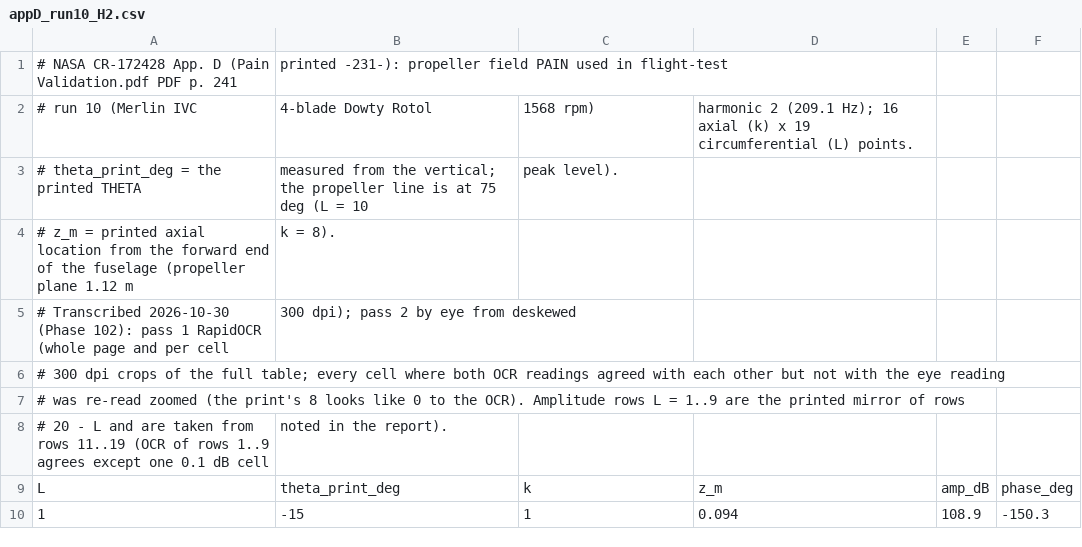
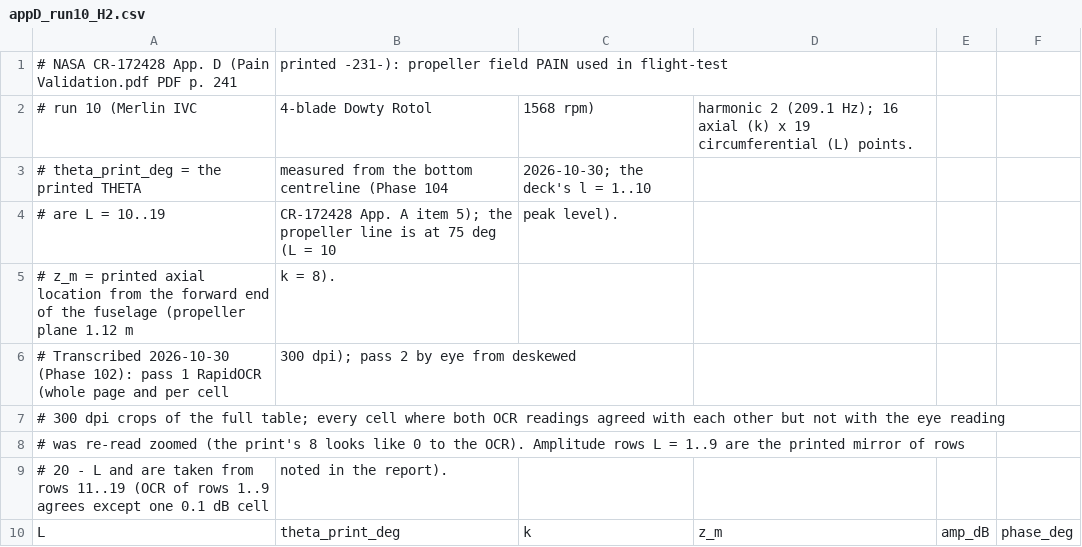
Before and after one commit to hoangf1/PAIN, a CSV file: rea-work/data/cr172428/appD_run10_H2.csv, drawn as a sheet; only a part is shown; the shorter side is filled out with more unchanged rows.

```diff
--- a/rea-work/data/cr172428/appD_run10_H2.csv
+++ b/rea-work/data/cr172428/appD_run10_H2.csv
@@ -2,3 +2,4 @@
 # run 10 (Merlin IVC, 4-blade Dowty Rotol, 1568 rpm), harmonic 2 (209.1 Hz); 16 axial (k) x 19 circumferential (L) points.
-# theta_print_deg = the printed THETA, measured from the vertical; the propeller line is at 75 deg (L = 10, peak level).
+# theta_print_deg = the printed THETA, measured from the bottom centreline (Phase 104, 2026-10-30; the deck's l = 1..10
+# are L = 10..19, CR-172428 App. A item 5); the propeller line is at 75 deg (L = 10, peak level).
 # z_m = printed axial location from the forward end of the fuselage (propeller plane 1.12 m, k = 8).
```
Also changed, not shown: rea-work/data/cr172428/appD_run10_H3.csv, rea-work/data/cr172428/appD_run10_H4.csv, 9 other files.
